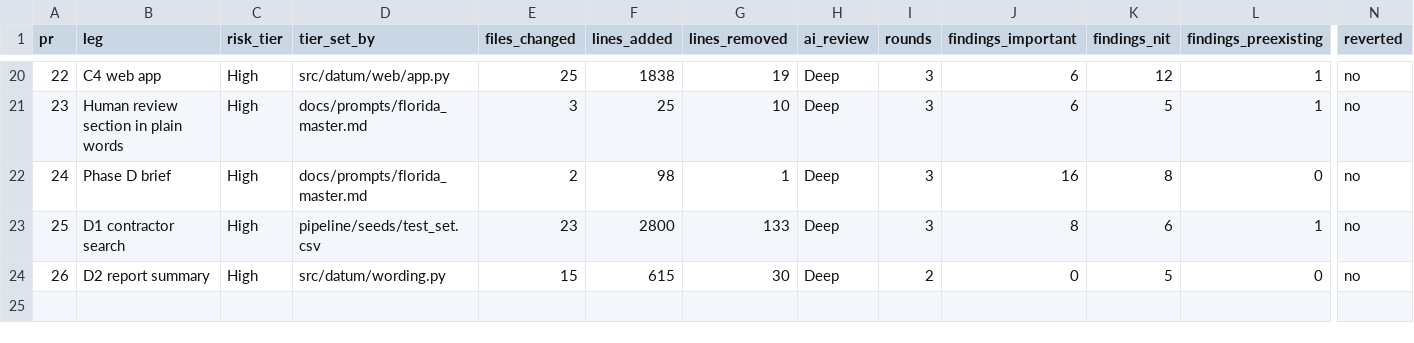
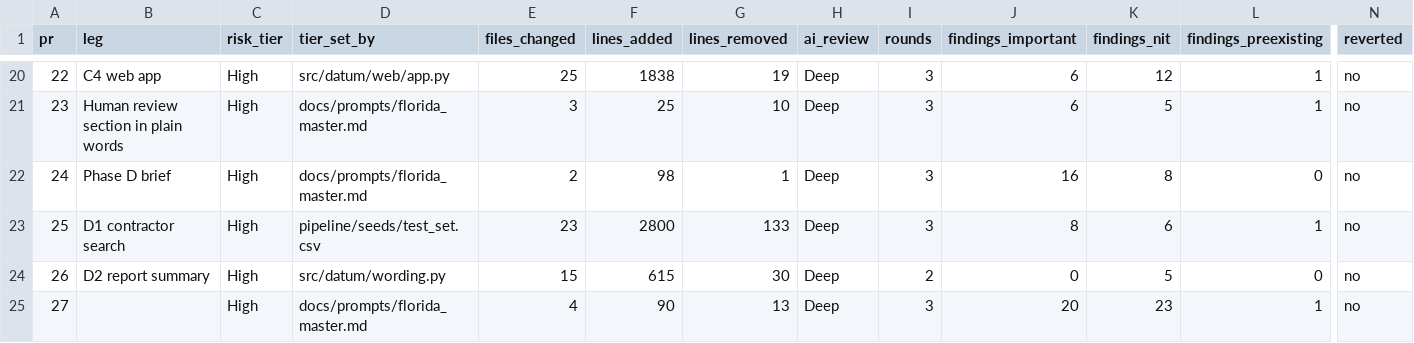
Before and after one commit to andrescamacho57/datum, a CSV file: docs/review_log.csv, drawn as a sheet; only a part is shown, gaps mark what is left out; rows hold the shown columns only; the diff names each change by its address in the sheet, - before the commit and + after, or states it on an @@ line.

```diff
--- a/docs/review_log.csv
+++ b/docs/review_log.csv
+row 25: 27 |  | High | docs/prompts/florida_master.md | 4 | 90 | 13 | Deep | 3 | 20 | 23 | 1 | no
```
